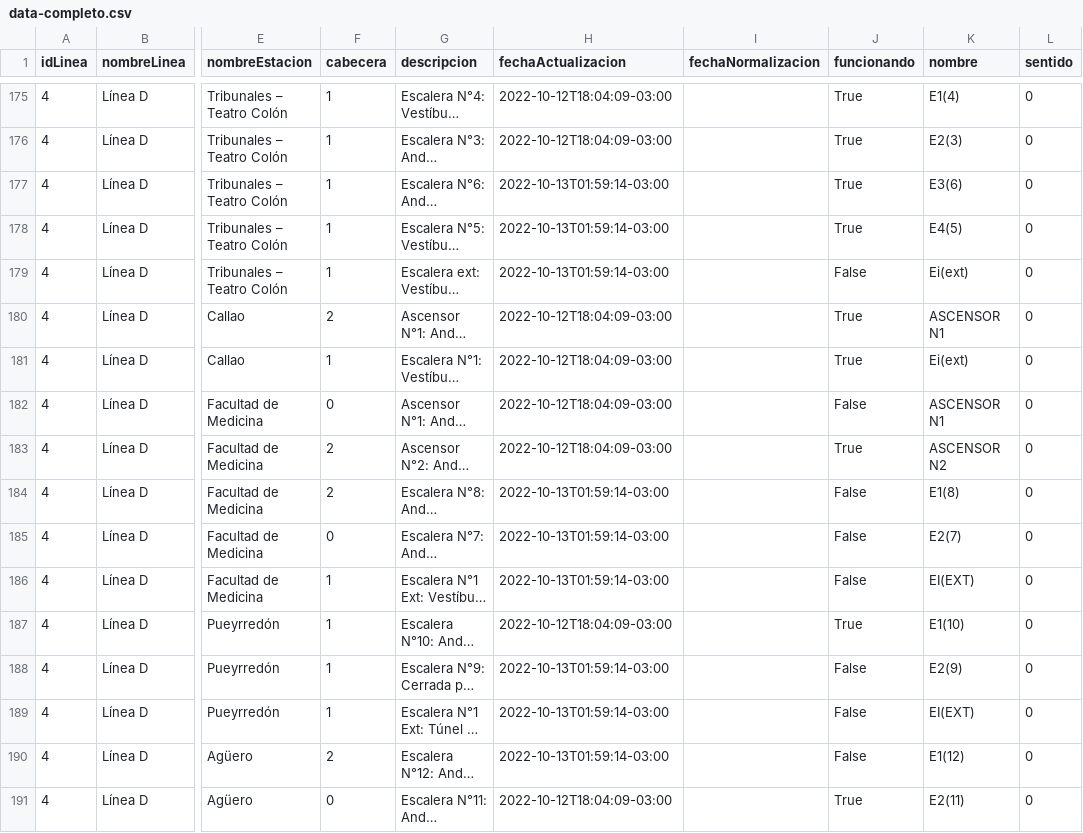
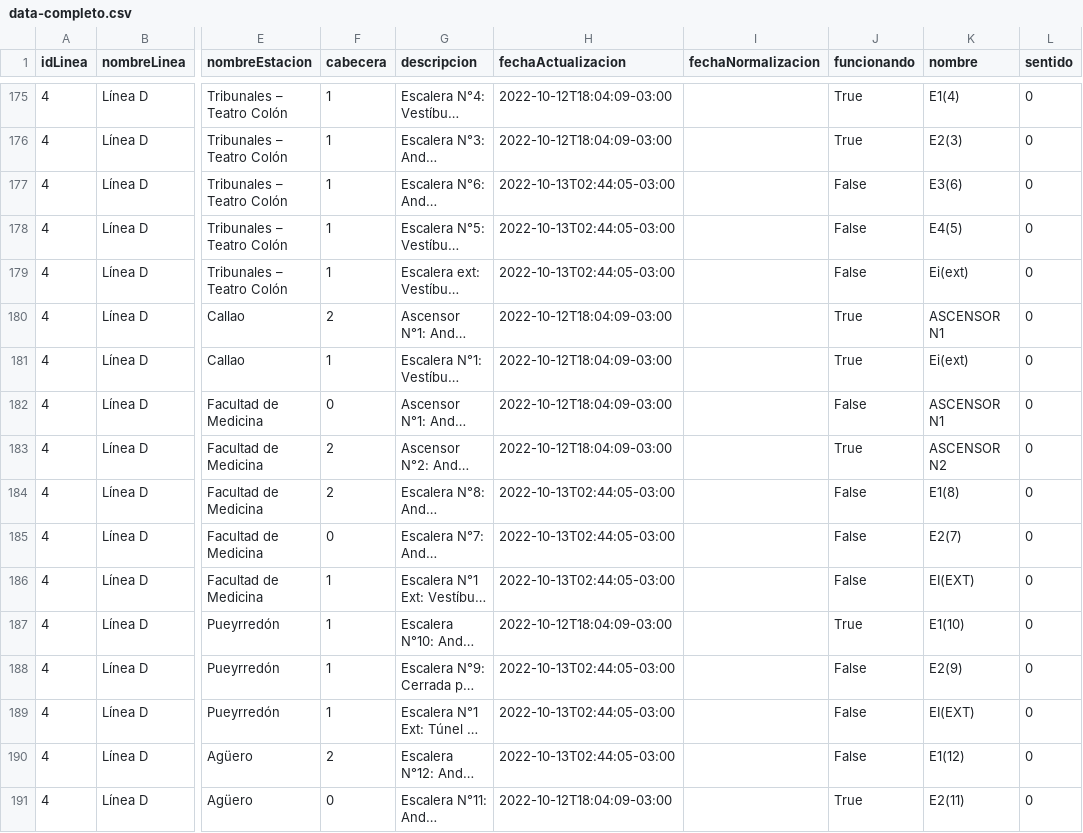
Before and after one commit to j-e-d/accesibilidad-subte, a CSV file: data-completo.csv, drawn as a sheet; only a part is shown, gaps mark what is left out; long unchanged cells end in …; the diff covers the shown part only; the diff names each change by its address in the sheet, - before the commit and + after, or states it on an @@ line.

```diff
--- a/data-completo.csv
+++ b/data-completo.csv
-H177:H179 (fechaActualizacion): 2022-10-13T01:59:14-03:00
+H177:H179 (fechaActualizacion): 2022-10-13T02:44:05-03:00
-J177:J178 (funcionando): True
+J177:J178 (funcionando): False
-H184:H186 (fechaActualizacion): 2022-10-13T01:59:14-03:00
+H184:H186 (fechaActualizacion): 2022-10-13T02:44:05-03:00
-H188:H190 (fechaActualizacion): 2022-10-13T01:59:14-03:00
+H188:H190 (fechaActualizacion): 2022-10-13T02:44:05-03:00
```
Also changed, not shown: 44 edited cells elsewhere in this file, data-sin-fechas.csv.
